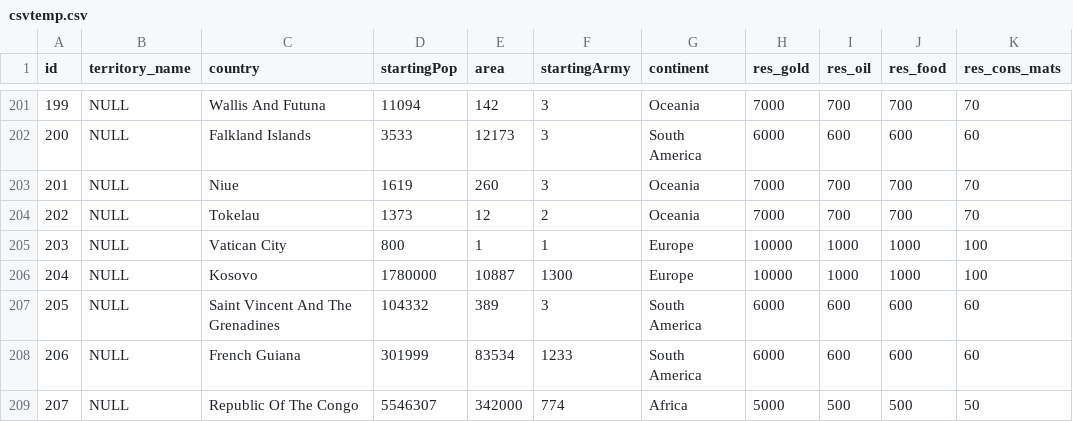
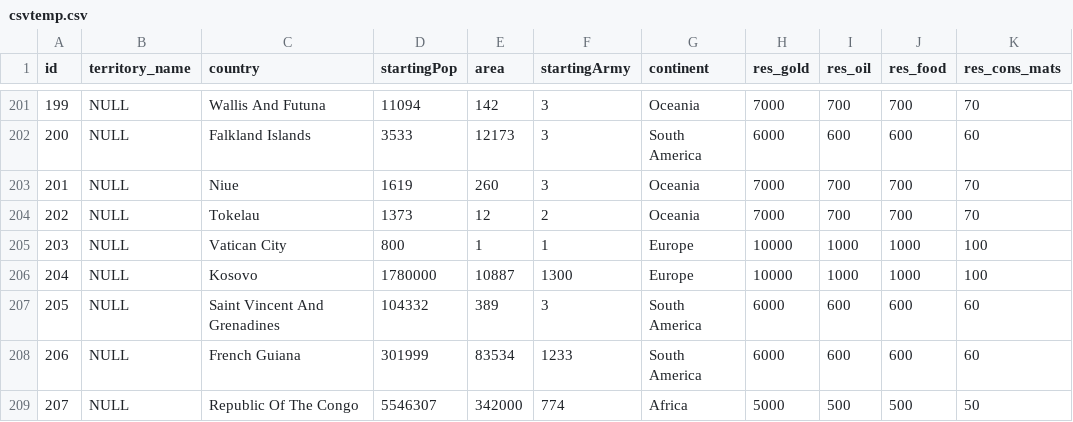
Before and after one commit to leighhobson89/Domination-World-Conquest, a CSV file: database_OBSOLETE/csvtemp.csv, drawn as a sheet; only a part is shown, gaps mark what is left out; the diff names each change by its address in the sheet, - before the commit and + after, or states it on an @@ line.

Commit message:
made some changes to the keywords reducer to accomodate St. Vincent and Grenadines.  Also fixed container issue where couldnt click new zealand south island because it was in the way

```diff
--- a/database_OBSOLETE/csvtemp.csv
+++ b/database_OBSOLETE/csvtemp.csv
-C207 (country): Saint Vincent And The Grenadines
+C207 (country): Saint Vincent And Grenadines
```
Also changed, not shown: 9 other files.
